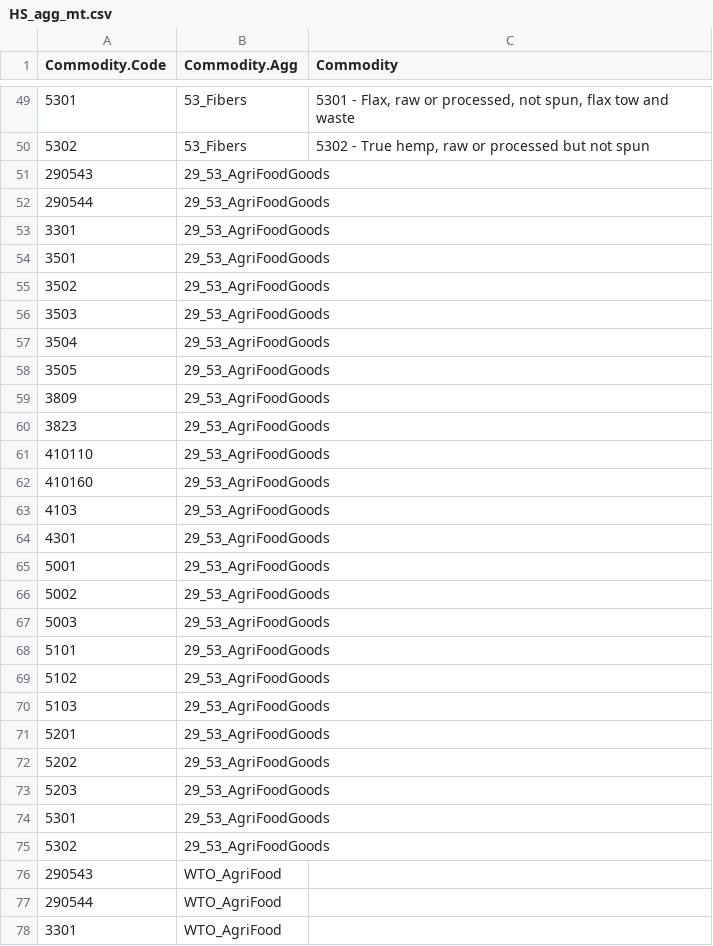
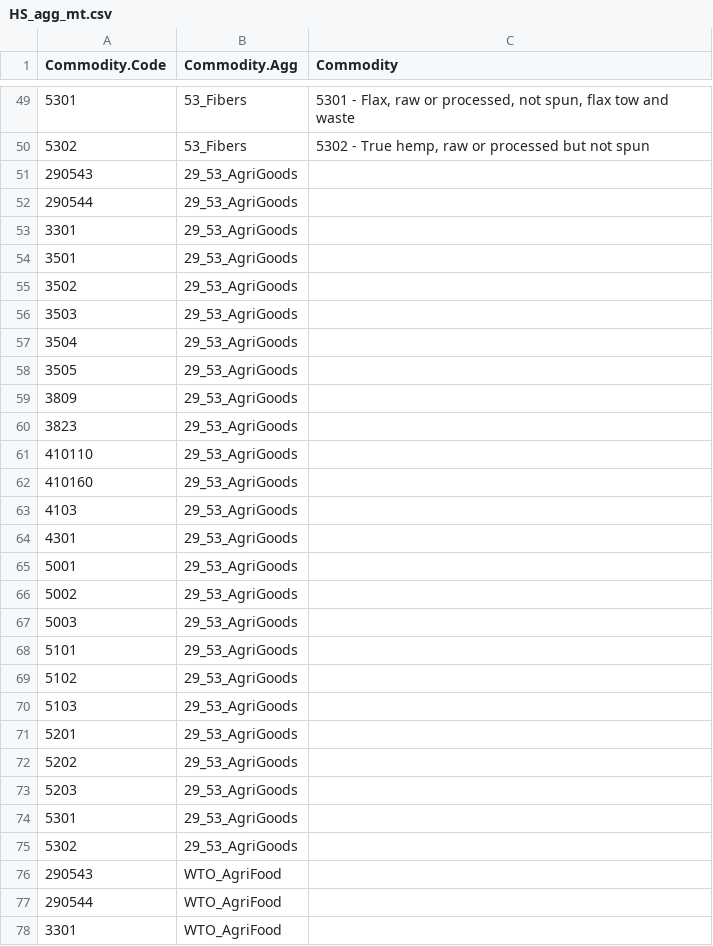
Before and after one commit to EBukin/tradeAnalysis-pack, a CSV file: inst/extdata/HS_agg_mt.csv, drawn as a sheet; only a part is shown, gaps mark what is left out; the diff covers the shown part only.

```diff
--- a/inst/extdata/HS_agg_mt.csv
+++ b/inst/extdata/HS_agg_mt.csv
@@ -50,27 +50,27 @@ Commodity.Code,Commodity.Agg,Commodity
 5302,53_Fibers,"5302 - True hemp, raw or processed but not spun"
-290543,29_53_AgriFoodGoods,
-290544,29_53_AgriFoodGoods,
-3301,29_53_AgriFoodGoods,
-3501,29_53_AgriFoodGoods,
-3502,29_53_AgriFoodGoods,
-3503,29_53_AgriFoodGoods,
-3504,29_53_AgriFoodGoods,
-3505,29_53_AgriFoodGoods,
-3809,29_53_AgriFoodGoods,
-3823,29_53_AgriFoodGoods,
-410110,29_53_AgriFoodGoods,
-410160,29_53_AgriFoodGoods,
-4103,29_53_AgriFoodGoods,
-4301,29_53_AgriFoodGoods,
-5001,29_53_AgriFoodGoods,
-5002,29_53_AgriFoodGoods,
-5003,29_53_AgriFoodGoods,
-5101,29_53_AgriFoodGoods,
-5102,29_53_AgriFoodGoods,
-5103,29_53_AgriFoodGoods,
-5201,29_53_AgriFoodGoods,
-5202,29_53_AgriFoodGoods,
-5203,29_53_AgriFoodGoods,
-5301,29_53_AgriFoodGoods,
-5302,29_53_AgriFoodGoods,
+290543,29_53_AgriGoods,
+290544,29_53_AgriGoods,
+3301,29_53_AgriGoods,
+3501,29_53_AgriGoods,
+3502,29_53_AgriGoods,
+3503,29_53_AgriGoods,
+3504,29_53_AgriGoods,
+3505,29_53_AgriGoods,
+3809,29_53_AgriGoods,
+3823,29_53_AgriGoods,
+410110,29_53_AgriGoods,
+410160,29_53_AgriGoods,
+4103,29_53_AgriGoods,
+4301,29_53_AgriGoods,
+5001,29_53_AgriGoods,
+5002,29_53_AgriGoods,
+5003,29_53_AgriGoods,
+5101,29_53_AgriGoods,
+5102,29_53_AgriGoods,
+5103,29_53_AgriGoods,
+5201,29_53_AgriGoods,
+5202,29_53_AgriGoods,
+5203,29_53_AgriGoods,
+5301,29_53_AgriGoods,
+5302,29_53_AgriGoods,
 290543,WTO_AgriFood,
```
Also changed, not shown: 23 added rows elsewhere in this file, inst/extdata/HS_agg_names.csv, inst/extdata/ct_regions.csv, 1 other file.
